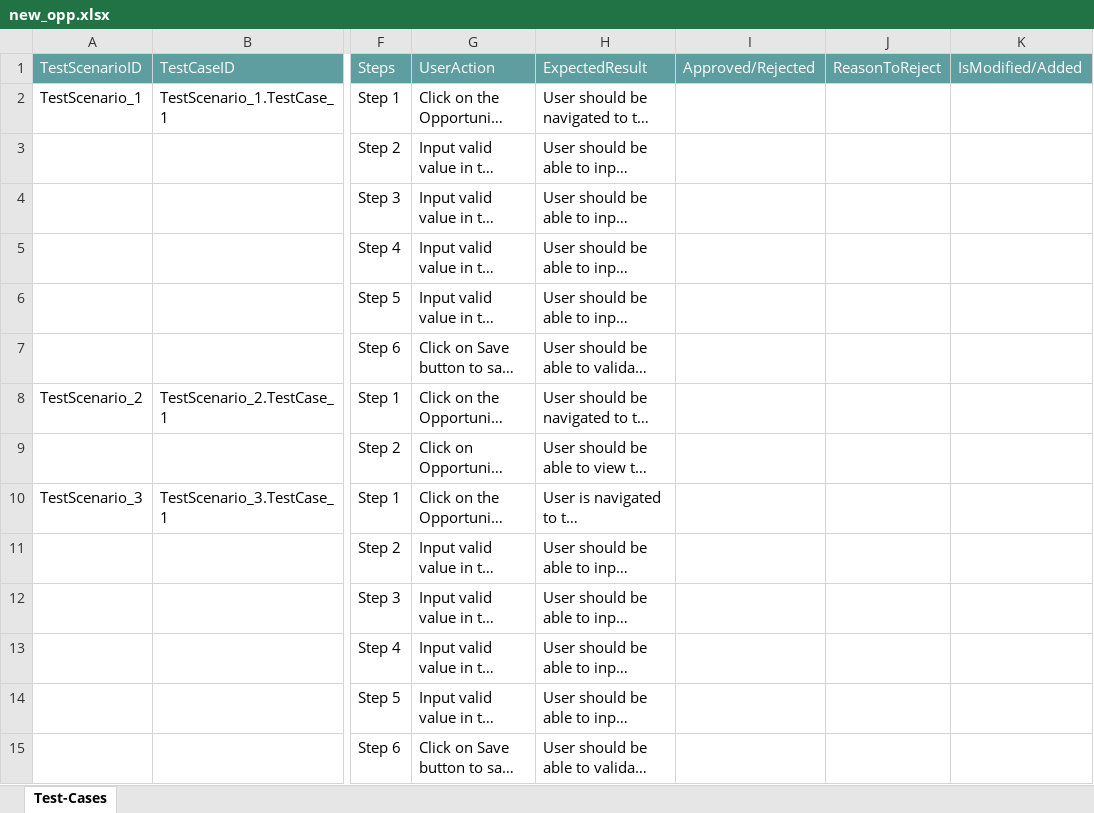
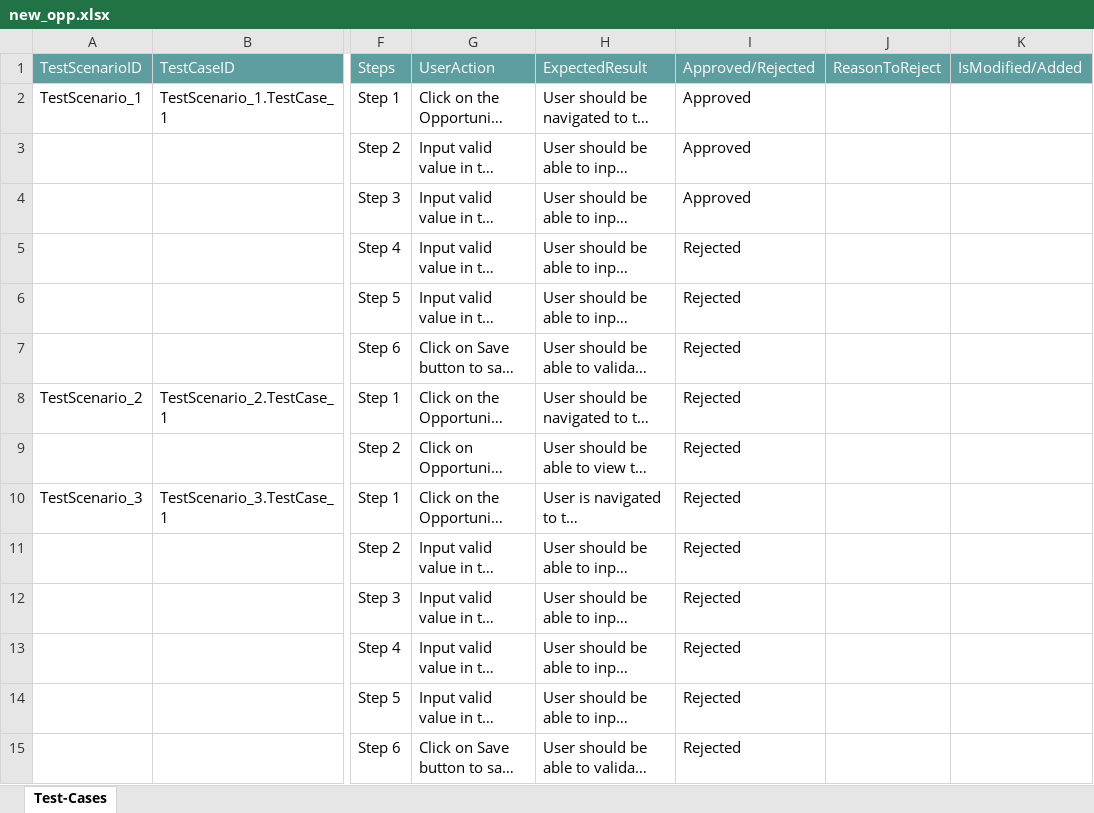
Before and after one commit to ShaikMohamedIrfan/mulpack, an Excel workbook: new_opp.xlsx, sheet Test-Cases, drawn as a sheet; only a part is shown, gaps mark what is left out; long unchanged cells end in …; values as stored, in another font and other column widths than the file's, no borders; table styles not drawn; the diff names each change by its address in the sheet, - before the commit and + after, or states it on an @@ line.

Commit message:
Add files via upload

```diff
--- a/new_opp.xlsx (sheet Test-Cases)
+++ b/new_opp.xlsx (sheet Test-Cases)
-I2:I4: (empty)
+I2:I4: Approved
-I5:I15: (empty)
+I5:I15: Rejected
```
